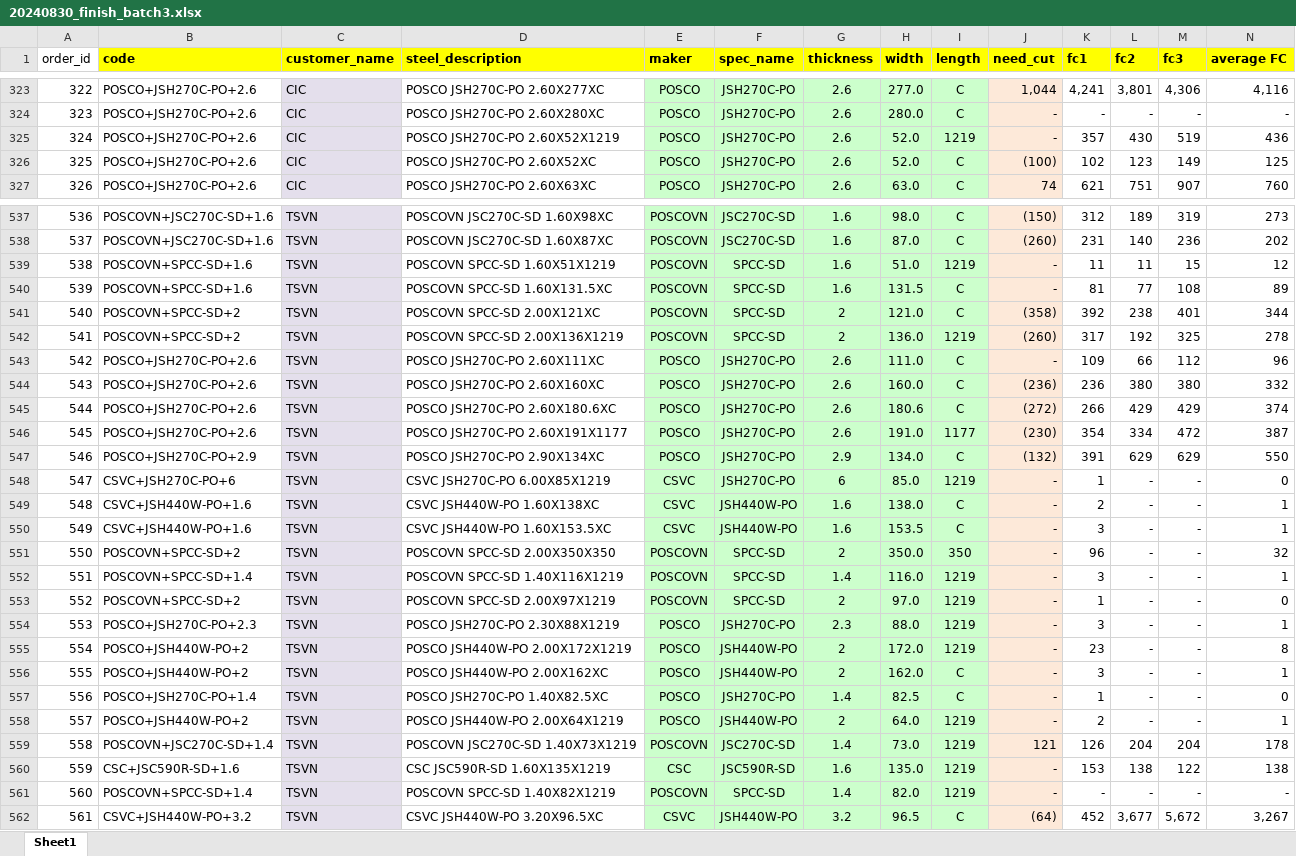
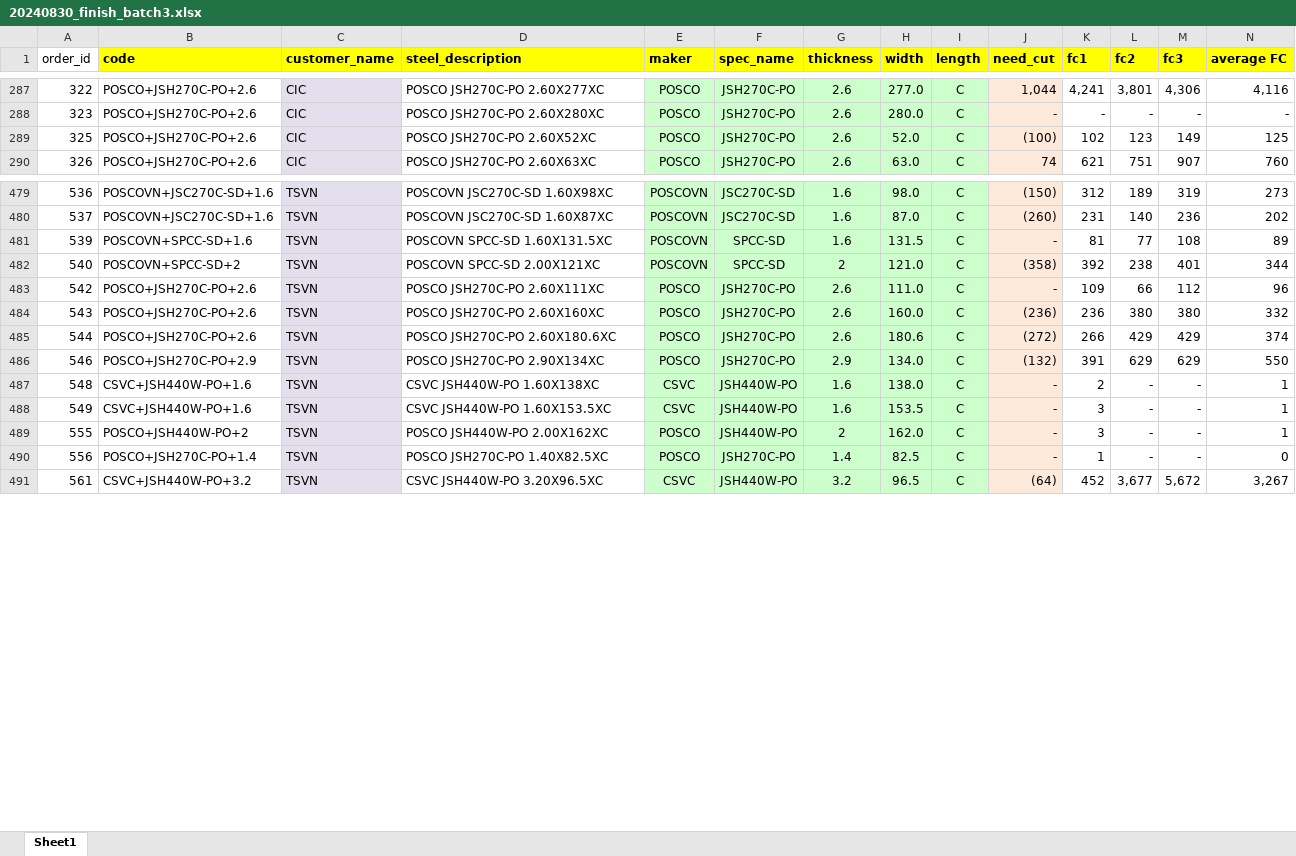
Before and after one commit to non-ceterisparibus/test_cutting_stock_optima, an Excel workbook: scr/data/20240830_finish_batch3.xlsx, sheet Sheet1, drawn as a sheet; only a part is shown, gaps mark what is left out; values as stored, in another font and other column widths than the file's, no borders; conditional formats not drawn; rows hold the shown columns only; the diff covers the shown part only; the diff names each change by its address in the sheet, - before the commit and + after, or states it on an @@ line.

```diff
--- a/scr/data/20240830_finish_batch3.xlsx (sheet Sheet1)
+++ b/scr/data/20240830_finish_batch3.xlsx (sheet Sheet1)
-row 325: 324 | POSCO+JSH270C-PO+2.6 | CIC | POSCO JSH270C-PO 2.60X52X1219 | POSCO | JSH270C-PO | 2.6 | 52.0 | 1219 | - | 357 | 430 | 519 | 436
-row 539: 538 | POSCOVN+SPCC-SD+1.6 | TSVN | POSCOVN SPCC-SD 1.60X51X1219 | POSCOVN | SPCC-SD | 1.6 | 51.0 | 1219 | - | 11 | 11 | 15 | 12
-row 542: 541 | POSCOVN+SPCC-SD+2 | TSVN | POSCOVN SPCC-SD 2.00X136X1219 | POSCOVN | SPCC-SD | 2 | 136.0 | 1219 | (260) | 317 | 192 | 325 | 278
-row 546: 545 | POSCO+JSH270C-PO+2.6 | TSVN | POSCO JSH270C-PO 2.60X191X1177 | POSCO | JSH270C-PO | 2.6 | 191.0 | 1177 | (230) | 354 | 334 | 472 | 387
-row 548: 547 | CSVC+JSH270C-PO+6 | TSVN | CSVC JSH270C-PO 6.00X85X1219 | CSVC | JSH270C-PO | 6 | 85.0 | 1219 | - | 1 | - | - | 0
-row 551: 550 | POSCOVN+SPCC-SD+2 | TSVN | POSCOVN SPCC-SD 2.00X350X350 | POSCOVN | SPCC-SD | 2 | 350.0 | 350 | - | 96 | - | - | 32
-row 552: 551 | POSCOVN+SPCC-SD+1.4 | TSVN | POSCOVN SPCC-SD 1.40X116X1219 | POSCOVN | SPCC-SD | 1.4 | 116.0 | 1219 | - | 3 | - | - | 1
-row 553: 552 | POSCOVN+SPCC-SD+2 | TSVN | POSCOVN SPCC-SD 2.00X97X1219 | POSCOVN | SPCC-SD | 2 | 97.0 | 1219 | - | 1 | - | - | 0
-row 554: 553 | POSCO+JSH270C-PO+2.3 | TSVN | POSCO JSH270C-PO 2.30X88X1219 | POSCO | JSH270C-PO | 2.3 | 88.0 | 1219 | - | 3 | - | - | 1
-row 555: 554 | POSCO+JSH440W-PO+2 | TSVN | POSCO JSH440W-PO 2.00X172X1219 | POSCO | JSH440W-PO | 2 | 172.0 | 1219 | - | 23 | - | - | 8
-row 558: 557 | POSCO+JSH440W-PO+2 | TSVN | POSCO JSH440W-PO 2.00X64X1219 | POSCO | JSH440W-PO | 2 | 64.0 | 1219 | - | 2 | - | - | 1
-row 559: 558 | POSCOVN+JSC270C-SD+1.4 | TSVN | POSCOVN JSC270C-SD 1.40X73X1219 | POSCOVN | JSC270C-SD | 1.4 | 73.0 | 1219 | 121 | 126 | 204 | 204 | 178
-row 560: 559 | CSC+JSC590R-SD+1.6 | TSVN | CSC JSC590R-SD 1.60X135X1219 | CSC | JSC590R-SD | 1.6 | 135.0 | 1219 | - | 153 | 138 | 122 | 138
-row 561: 560 | POSCOVN+SPCC-SD+1.4 | TSVN | POSCOVN SPCC-SD 1.40X82X1219 | POSCOVN | SPCC-SD | 1.4 | 82.0 | 1219 | - | - | - | - | -
```
Also changed, not shown: 70 removed rows, 332 edited cells and cell formats elsewhere in this sheet, formulas that keep their value.
